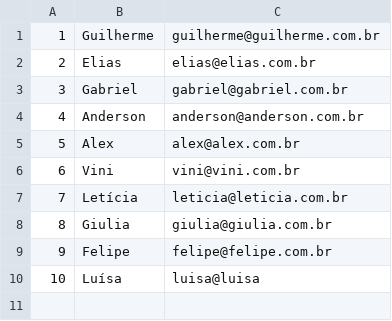
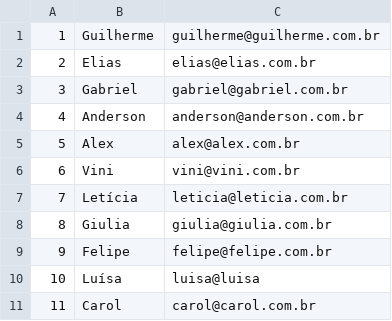
Before and after one commit to Guilgb/CarecaSafado, a CSV file: Estudando/IO/contatos_escrita.csv, drawn as a sheet.

```diff
--- a/Estudando/IO/contatos_escrita.csv
+++ b/Estudando/IO/contatos_escrita.csv
@@ -10 +10,2 @@
 10,Luísa,luisa@luisa
+11, Carol, carol@carol.com.br
```
Also changed, not shown: 1 other file.
